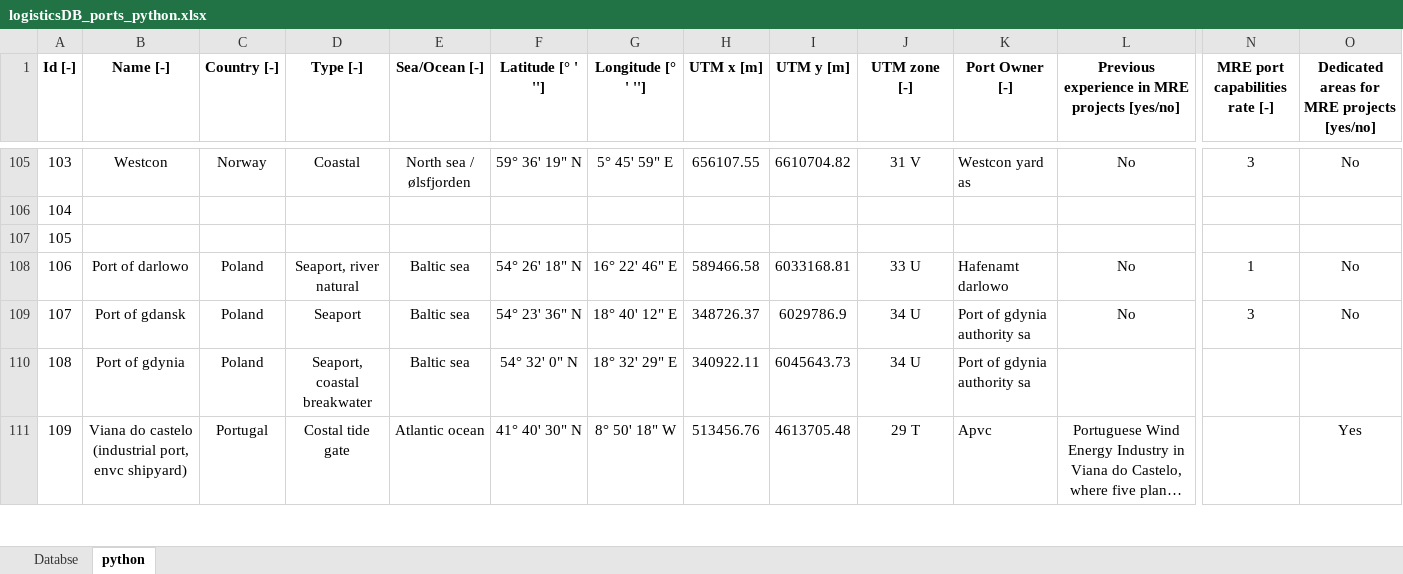
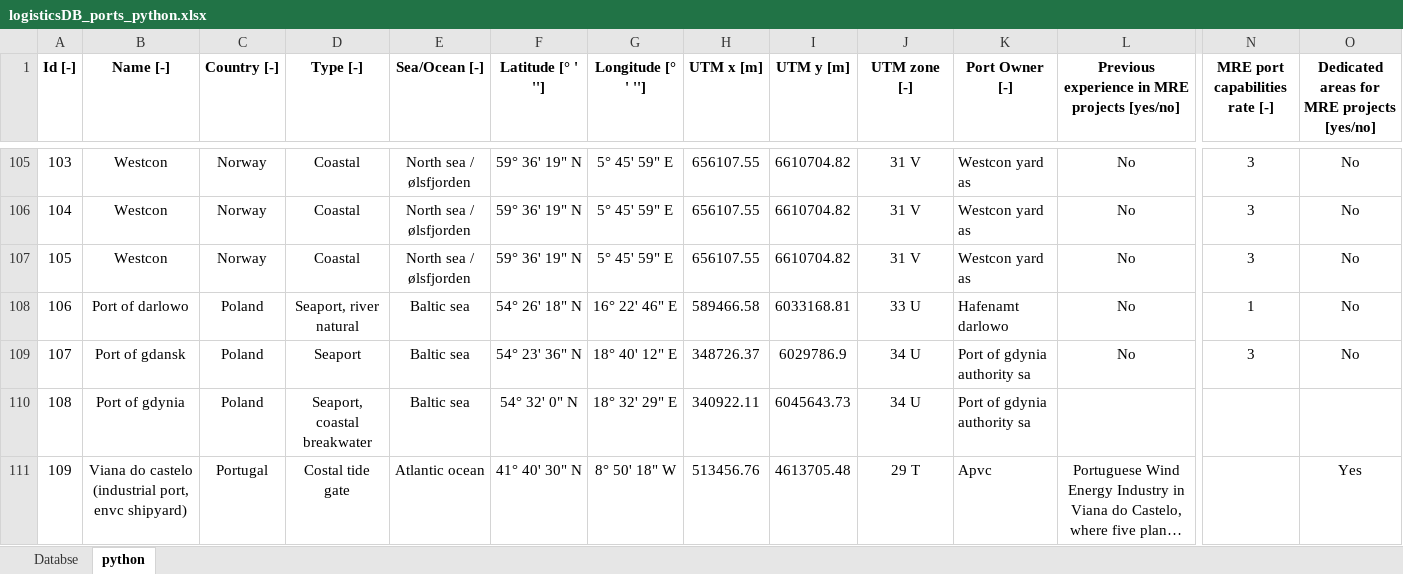
Before and after one commit to PauloCh/DTOcean-WP5, an Excel workbook: src/databases/logisticsDB_ports_python.xlsx, sheet python, drawn as a sheet; only a part is shown, gaps mark what is left out; long unchanged cells end in …; values as stored, in another font and other column widths than the file's, no borders; the diff covers the shown part only; the diff names each change by its address in the sheet, - before the commit and + after, or states it on an @@ line.

Commit message:
mostly, update on port selection

```diff
--- a/src/databases/logisticsDB_ports_python.xlsx (sheet python)
+++ b/src/databases/logisticsDB_ports_python.xlsx (sheet python)
-B106:B107 (Name [-]): (empty)
+B106:B107 (Name [-]): Westcon
-C106:C107 (Country [-]): (empty)
+C106:C107 (Country [-]): Norway
-D106:D107 (Type [-]): (empty)
+D106:D107 (Type [-]): Coastal
-E106:E107 (Sea/Ocean [-]): (empty)
+E106:E107 (Sea/Ocean [-]): North sea / ølsfjorden
-F106:F107 (Latitude [° ' '']): (empty)
+F106:F107 (Latitude [° ' '']): 59° 36' 19" N
-G106:G107 (Longitude [° ' '']): (empty)
+G106:G107 (Longitude [° ' '']): 5° 45' 59" E
-H106:H107 (UTM x [m]): (empty)
+H106:H107 (UTM x [m]): 656107.55
-I106:I107 (UTM y [m]): (empty)
+I106:I107 (UTM y [m]): 6610704.82
-J106:J107 (UTM zone [-]): (empty)
+J106:J107 (UTM zone [-]): 31 V
-K106:K107 (Port Owner [-]): (empty)
+K106:K107 (Port Owner [-]): Westcon yard as
-L106:L107: (empty)
+L106:L107: No
-N106:N107 (MRE port capabilities rate [-]): (empty)
+N106:N107 (MRE port capabilities rate [-]): 3
-O106:O107: (empty)
+O106:O107: No
```
Also changed, not shown: 1240 edited cells elsewhere in this sheet, charts or pictures, 4 other files.
